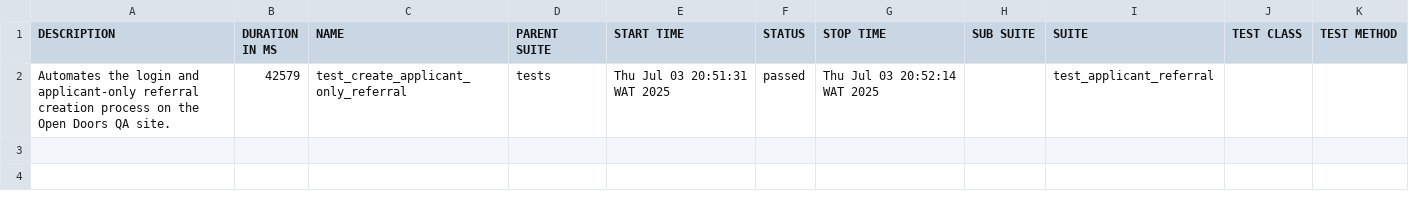
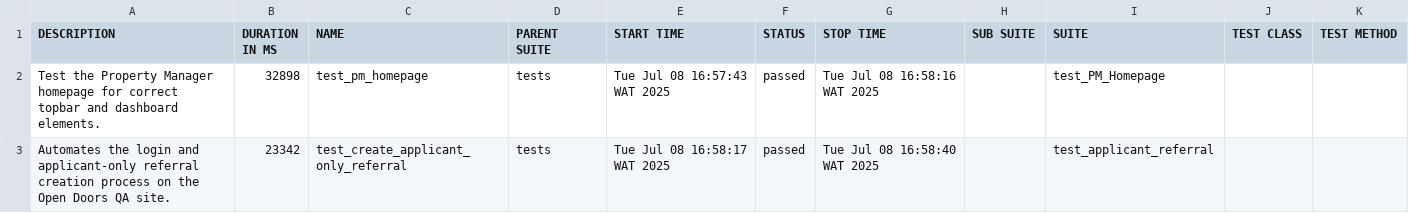
Before and after one commit to ujale/opendoors, a CSV file: allure-report/data/suites.csv, drawn as a sheet.

Commit message:
test refactoring

```diff
--- a/allure-report/data/suites.csv
+++ b/allure-report/data/suites.csv
@@ -1,4 +1,7 @@
 "DESCRIPTION","DURATION IN MS","NAME","PARENT SUITE","START TIME","STATUS","STOP TIME","SUB SUITE","SUITE","TEST CLASS","TEST METHOD"
-"
-    Automates the login and applicant-only referral creation process on the Open Doors QA site.
-    ","42579","test_create_applicant_only_referral","tests","Thu Jul 03 20:51:31 WAT 2025","passed","Thu Jul 03 20:52:14 WAT 2025","","test_applicant_referral","",""
+"
+    Test the Property Manager homepage for correct topbar and dashboard elements.
+    ","32898","test_pm_homepage","tests","Tue Jul 08 16:57:43 WAT 2025","passed","Tue Jul 08 16:58:16 WAT 2025","","test_PM_Homepage","",""
+"
+    Automates the login and applicant-only referral creation process on the Open Doors QA site.
+    ","23342","test_create_applicant_only_referral","tests","Tue Jul 08 16:58:17 WAT 2025","passed","Tue Jul 08 16:58:40 WAT 2025","","test_applicant_referral","",""
```
Also changed, not shown: 44 other files.
